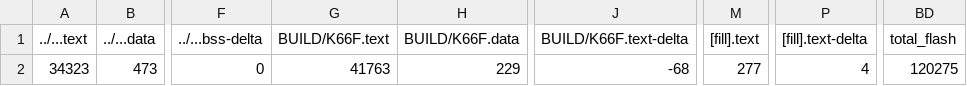
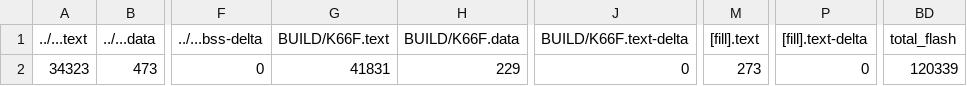
Before and after one commit to ININBALA/mbed07, a CSV file: src/model_deploy/BUILD/K66F/GCC_ARM-TFLITE/model_deploy_map.csv, drawn as a sheet; only a part is shown, gaps mark what is left out; the diff names each change by its address in the sheet, - before the commit and + after, or states it on an @@ line.

```diff
--- a/src/model_deploy/BUILD/K66F/GCC_ARM-TFLITE/model_deploy_map.csv
+++ b/src/model_deploy/BUILD/K66F/GCC_ARM-TFLITE/model_deploy_map.csv
-G2 (BUILD/K66F.text): 41763
+G2 (BUILD/K66F.text): 41831
-J2 (BUILD/K66F.text-delta): -68
+J2 (BUILD/K66F.text-delta): 0
-M2 ([fill].text): 277
+M2 ([fill].text): 273
-P2 ([fill].text-delta): 4
+P2 ([fill].text-delta): 0
-BD2 (total_flash): 120275
+BD2 (total_flash): 120339
```
Also changed, not shown: 18 other files.
